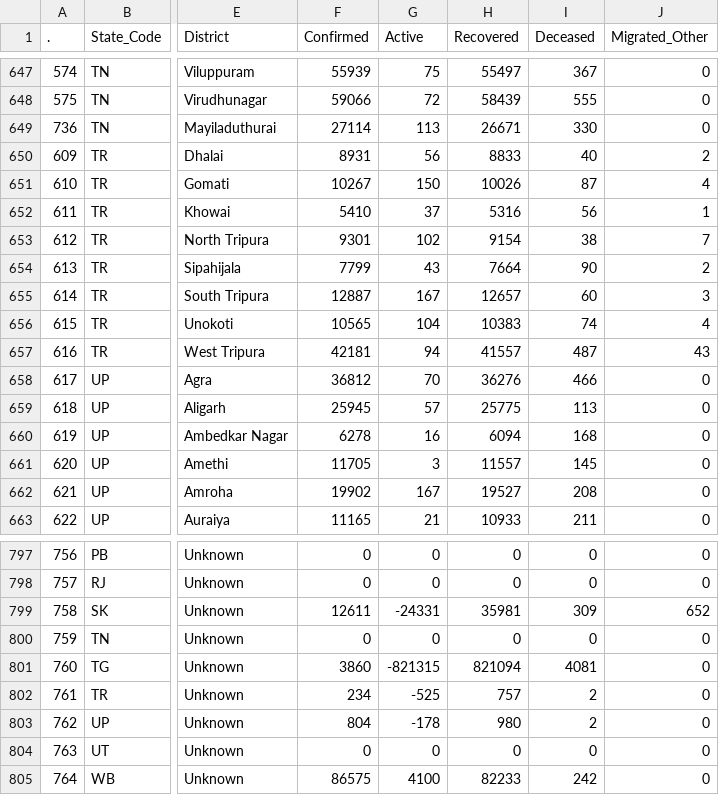
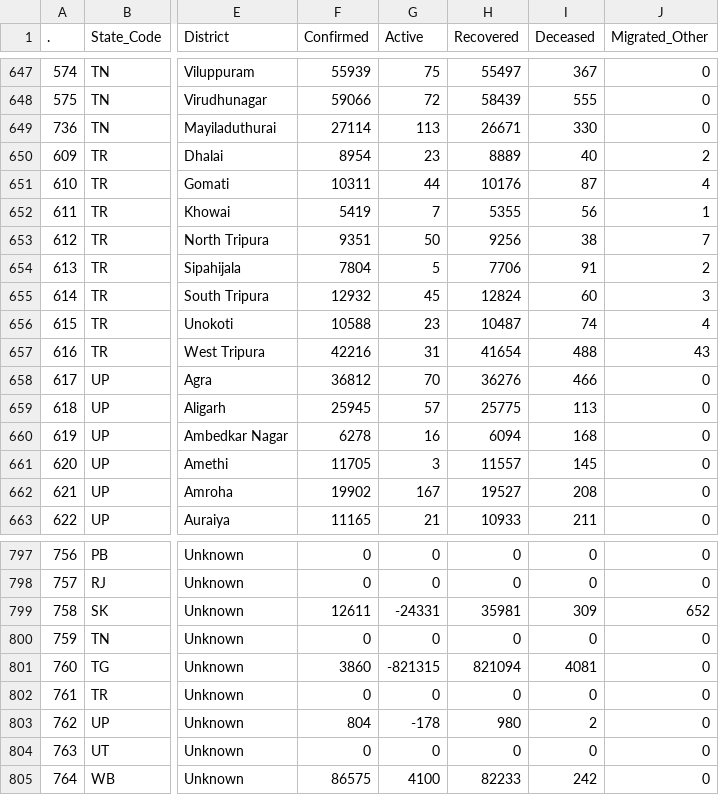
Before and after one commit to datakind-blr/covid19bharat_data, a CSV file: csv/latest/district_wise.csv, drawn as a sheet; only a part is shown, gaps mark what is left out; the diff names each change by its address in the sheet, - before the commit and + after, or states it on an @@ line.

```diff
--- a/csv/latest/district_wise.csv
+++ b/csv/latest/district_wise.csv
-F650 (Confirmed): 8931
+F650 (Confirmed): 8954
-G650 (Active): 56
+G650 (Active): 23
-H650 (Recovered): 8833
+H650 (Recovered): 8889
-F651 (Confirmed): 10267
+F651 (Confirmed): 10311
-G651 (Active): 150
+G651 (Active): 44
-H651 (Recovered): 10026
+H651 (Recovered): 10176
-F652 (Confirmed): 5410
+F652 (Confirmed): 5419
-G652 (Active): 37
+G652 (Active): 7
-H652 (Recovered): 5316
+H652 (Recovered): 5355
-F653 (Confirmed): 9301
+F653 (Confirmed): 9351
-G653 (Active): 102
+G653 (Active): 50
-H653 (Recovered): 9154
+H653 (Recovered): 9256
-F654 (Confirmed): 7799
+F654 (Confirmed): 7804
-G654 (Active): 43
+G654 (Active): 5
-H654 (Recovered): 7664
+H654 (Recovered): 7706
-I654 (Deceased): 90
+I654 (Deceased): 91
-F655 (Confirmed): 12887
+F655 (Confirmed): 12932
-G655 (Active): 167
+G655 (Active): 45
-H655 (Recovered): 12657
+H655 (Recovered): 12824
-F656 (Confirmed): 10565
+F656 (Confirmed): 10588
-G656 (Active): 104
+G656 (Active): 23
-H656 (Recovered): 10383
+H656 (Recovered): 10487
-F657 (Confirmed): 42181
+F657 (Confirmed): 42216
-G657 (Active): 94
+G657 (Active): 31
-H657 (Recovered): 41557
+H657 (Recovered): 41654
-I657 (Deceased): 487
+I657 (Deceased): 488
-F802 (Confirmed): 234
+F802 (Confirmed): 0
-G802 (Active): -525
+G802 (Active): 0
-H802 (Recovered): 757
+H802 (Recovered): 0
-I802 (Deceased): 2
+I802 (Deceased): 0
```
Also changed, not shown: csv/latest/state_wise.csv, csv/latest/state_wise_daily.csv, 21 other files.
